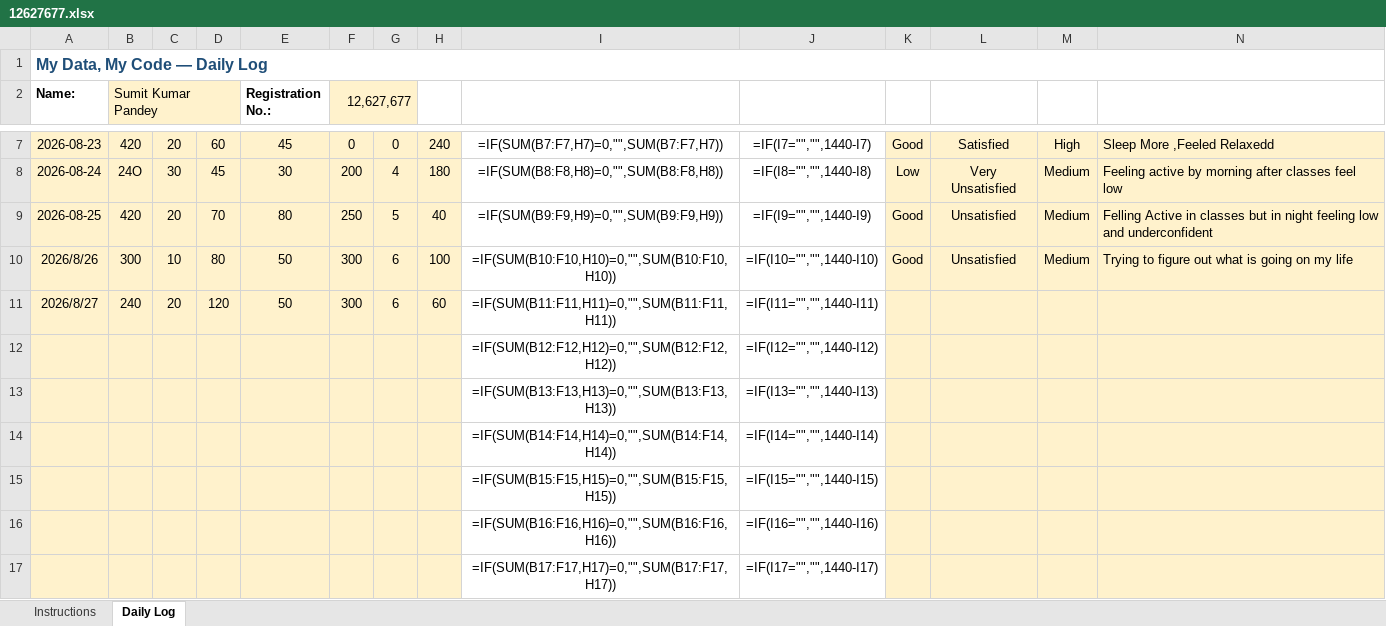
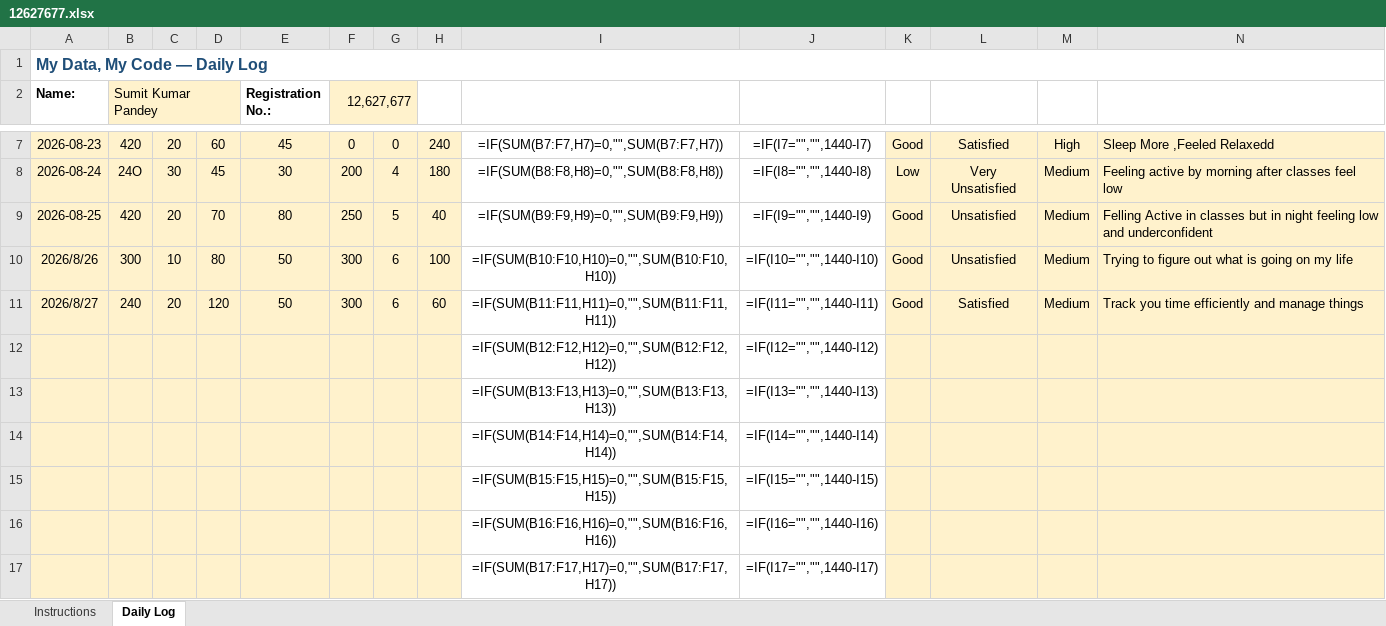
Before and after one commit to SumitPandey127/CAP776, an Excel workbook: 12627677.xlsx, sheet Daily Log, drawn as a sheet; only a part is shown, gaps mark what is left out; values as stored, in another font and other column widths than the file's, no borders; formulas without a stored value are shown as written; the diff names each change by its address in the sheet, - before the commit and + after, or states it on an @@ line.

Commit message:
27-08-26

```diff
--- a/12627677.xlsx (sheet Daily Log)
+++ b/12627677.xlsx (sheet Daily Log)
-K11: (empty)
+K11: Good
-L11: (empty)
+L11: Satisfied
-M11: (empty)
+M11: Medium
-N11: (empty)
+N11: Track you time efficiently and manage things
```
